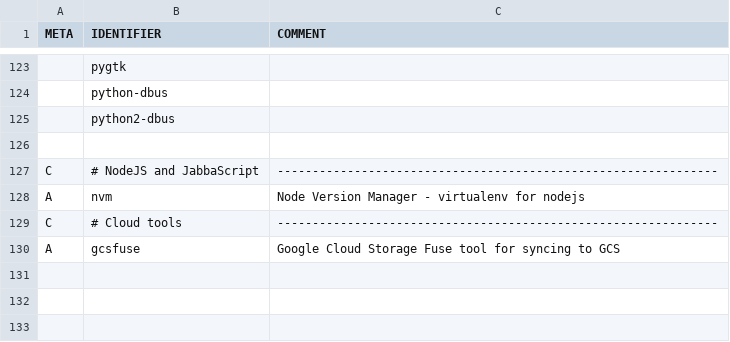
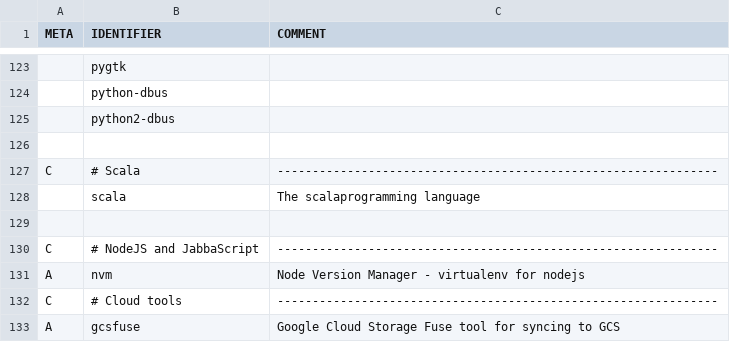
Before and after one commit to peakBreaker/PIES, a CSV file: progs.csv, drawn as a sheet; only a part is shown, gaps mark what is left out; the diff names each change by its address in the sheet, - before the commit and + after, or states it on an @@ line.

Commit message:
enh: added scala to programs

```diff
--- a/progs.csv
+++ b/progs.csv
+row 127: C | # Scala | ---------------------------------------------------------------
+row 128:  | scala | The scalaprogramming language
+row 129: (empty)
```
